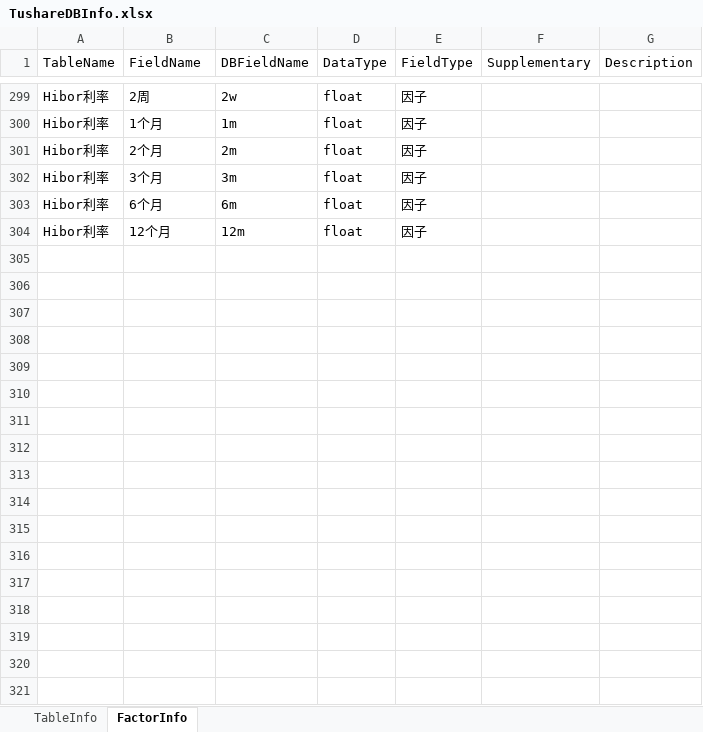
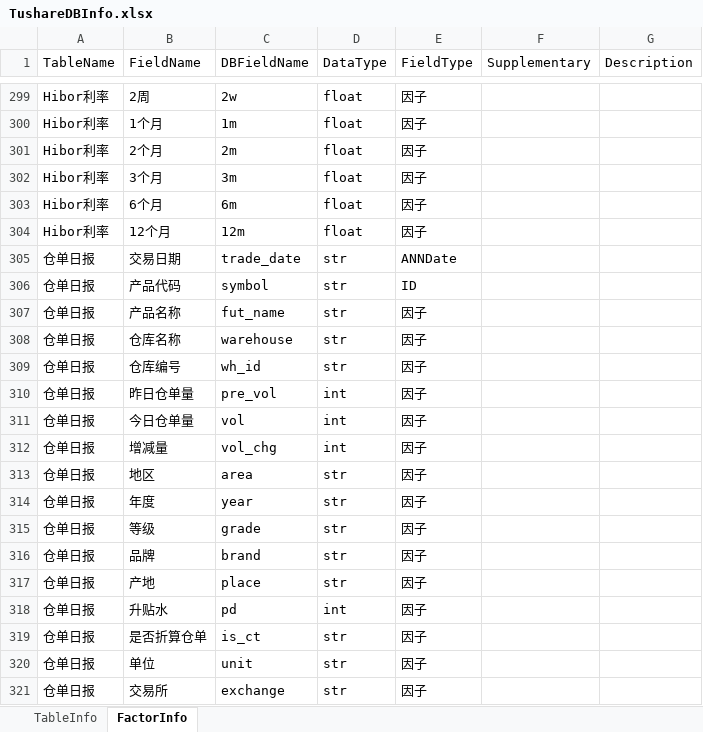
Before and after one commit to Scorpi000/QuantStudio, an Excel workbook: QuantStudio/Resource/TushareDBInfo.xlsx, sheet FactorInfo, drawn as a sheet; only a part is shown, gaps mark what is left out; values as stored, in another font and other column widths than the file's, no borders; the diff names each change by its address in the sheet, - before the commit and + after, or states it on an @@ line.

```diff
--- a/QuantStudio/Resource/TushareDBInfo.xlsx (sheet FactorInfo)
+++ b/QuantStudio/Resource/TushareDBInfo.xlsx (sheet FactorInfo)
+row 305: 仓单日报 | 交易日期 | trade_date | str | ANNDate
+row 306: 仓单日报 | 产品代码 | symbol | str | ID
+row 307: 仓单日报 | 产品名称 | fut_name | str | 因子
+row 308: 仓单日报 | 仓库名称 | warehouse | str | 因子
+row 309: 仓单日报 | 仓库编号 | wh_id | str | 因子
+row 310: 仓单日报 | 昨日仓单量 | pre_vol | int | 因子
+row 311: 仓单日报 | 今日仓单量 | vol | int | 因子
+row 312: 仓单日报 | 增减量 | vol_chg | int | 因子
+row 313: 仓单日报 | 地区 | area | str | 因子
+row 314: 仓单日报 | 年度 | year | str | 因子
+row 315: 仓单日报 | 等级 | grade | str | 因子
+row 316: 仓单日报 | 品牌 | brand | str | 因子
+row 317: 仓单日报 | 产地 | place | str | 因子
+row 318: 仓单日报 | 升贴水 | pd | int | 因子
+row 319: 仓单日报 | 是否折算仓单 | is_ct | str | 因子
+row 320: 仓单日报 | 单位 | unit | str | 因子
+row 321: 仓单日报 | 交易所 | exchange | str | 因子
```
Also changed, not shown: sheet TableInfo, 3 other files.
